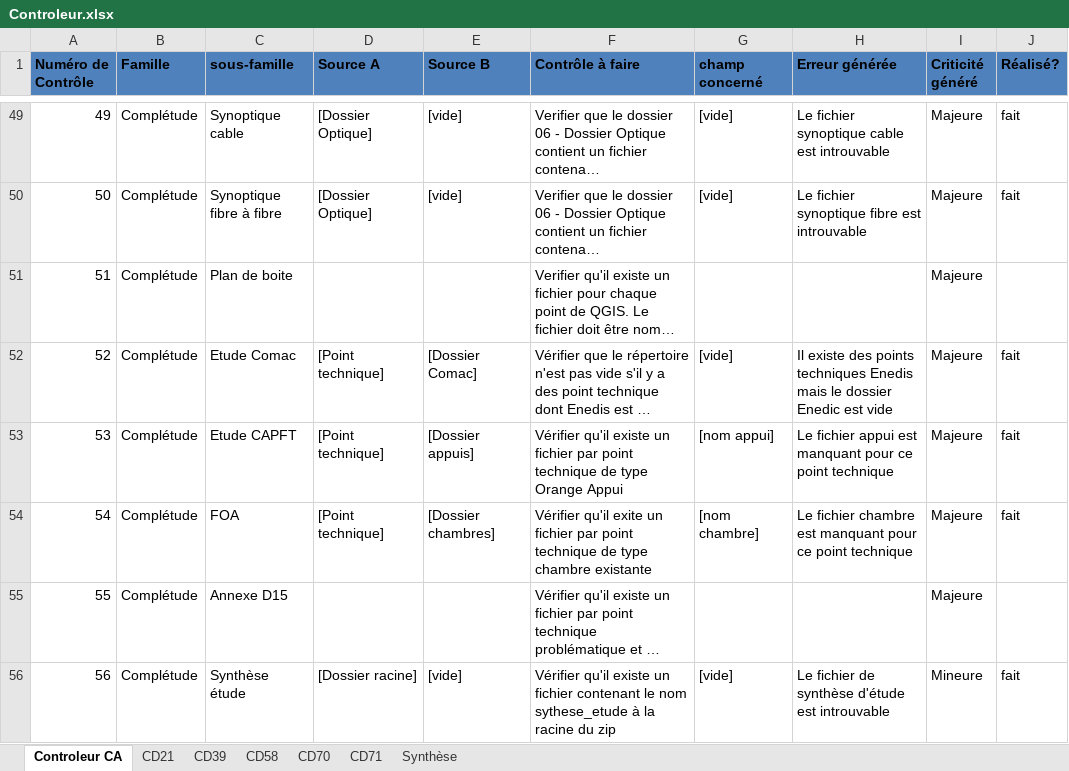
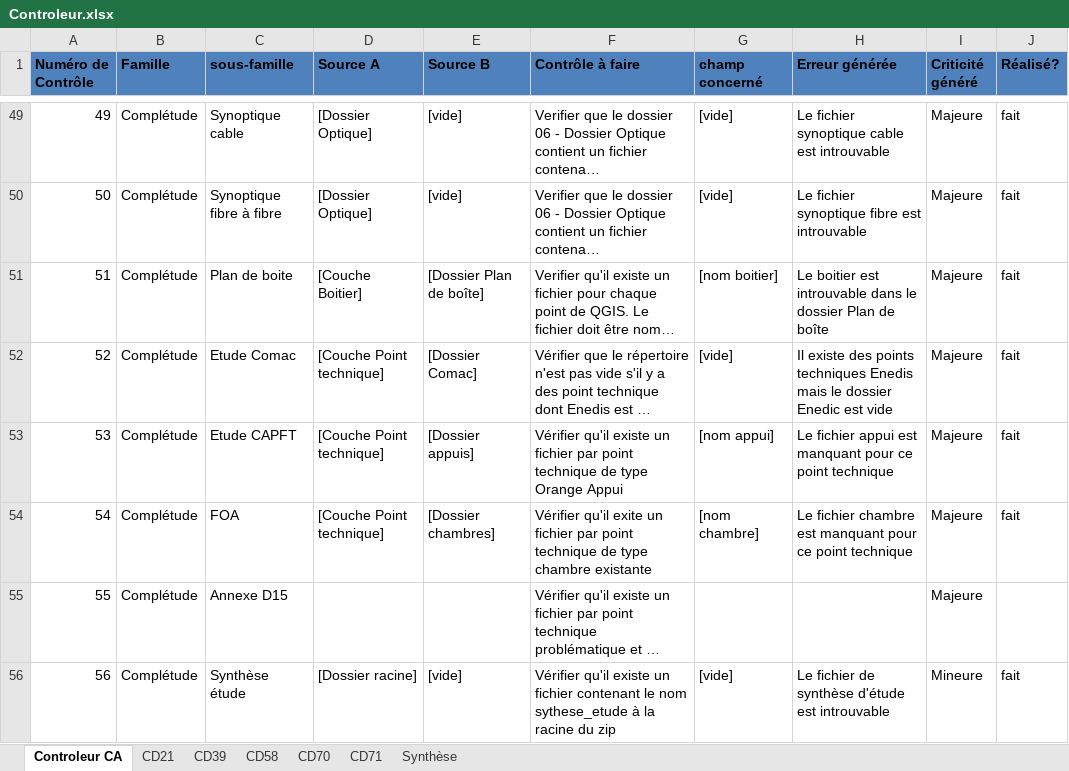
Before and after one commit to sbenamar/Controleur_GCBLO-, an Excel workbook: Documentation/Controleur.xlsx, sheet Controleur CA, drawn as a sheet; only a part is shown, gaps mark what is left out; long unchanged cells end in …; values as stored, in another font and other column widths than the file's, no borders; the diff covers the shown part only; the diff names each change by its address in the sheet, - before the commit and + after, or states it on an @@ line.

```diff
--- a/Documentation/Controleur.xlsx (sheet Controleur CA)
+++ b/Documentation/Controleur.xlsx (sheet Controleur CA)
-D51 (Source A): (empty)
+D51 (Source A): [Couche Boitier]
-E51 (Source B): (empty)
+E51 (Source B): [Dossier Plan de boîte]
-G51 (champ concerné): (empty)
+G51 (champ concerné): [nom boitier]
-H51 (Erreur générée): (empty)
+H51 (Erreur générée): Le boitier est introuvable dans le dossier Plan de boîte
-J51 (Réalisé?): (empty)
+J51 (Réalisé?): fait
-D52:D54 (Source A): [Point technique]
+D52:D54 (Source A): [Couche Point technique]
```
Also changed, not shown: 1 added row and 11 edited cells elsewhere in this sheet, sheet CD39, sheet CD21, sheet CD70, sheet CD71, sheet CD58, sheet Synthèse, 7 other files.
